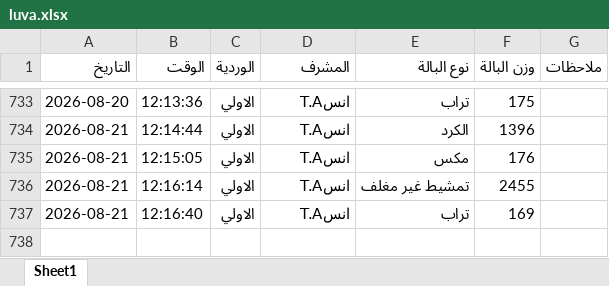
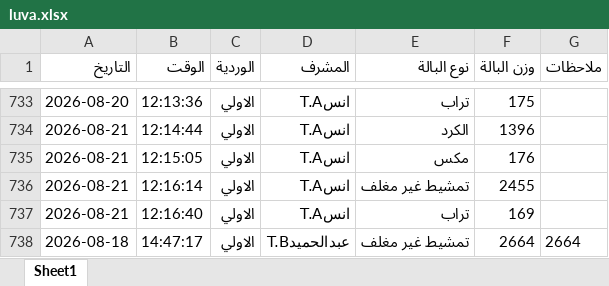
Before and after one commit to mahmedabdallh123/BELYARN, an Excel workbook: luva.xlsx, sheet Sheet1, drawn as a sheet; only a part is shown, gaps mark what is left out; values as stored, in another font and other column widths than the file's, no borders; the diff names each change by its address in the sheet, - before the commit and + after, or states it on an @@ line.

Commit message:
إدخال جديد

```diff
--- a/luva.xlsx (sheet Sheet1)
+++ b/luva.xlsx (sheet Sheet1)
+row 738: 2026-08-18 | 14:47:17 | الاولي | عبدالحميدT.B | تمشيط غير مغلف | 2664 | 2664
```
